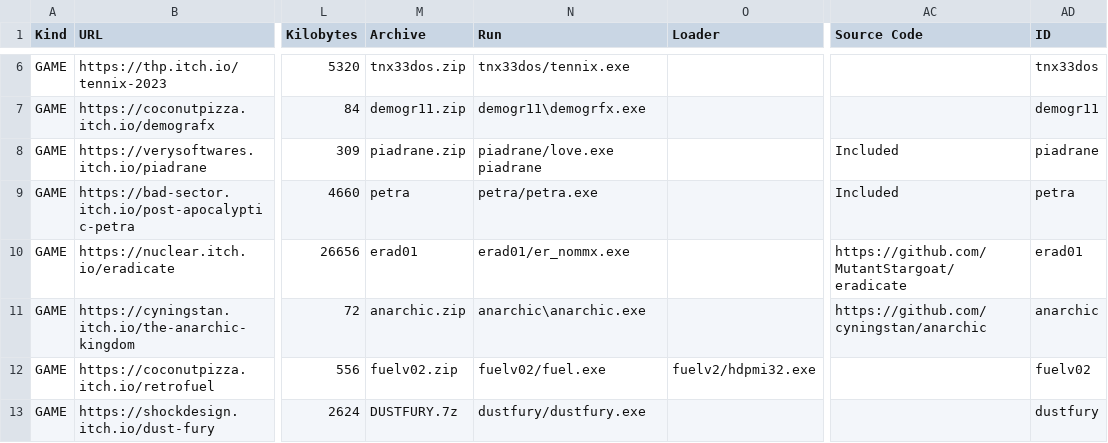
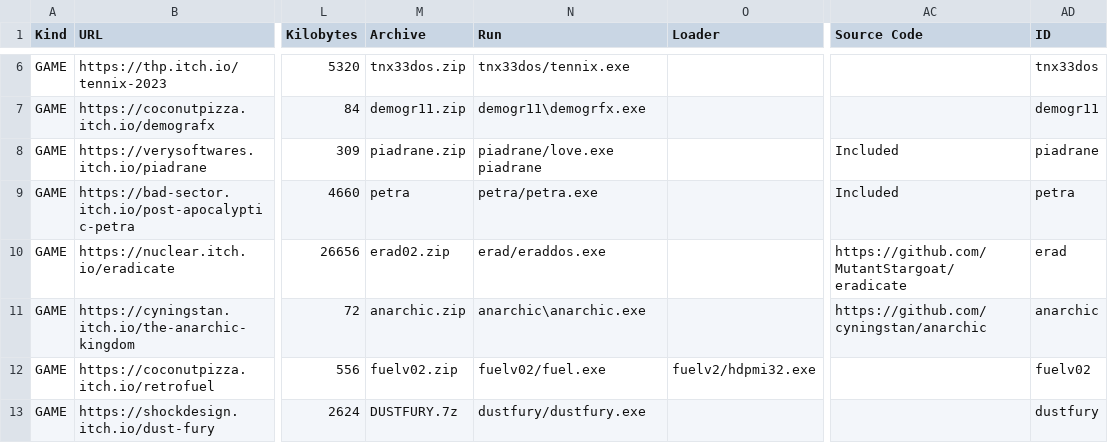
Before and after one commit to thp/dos-game-jam-demo-disc, a CSV file: catalog/gamectlg.csv, drawn as a sheet; only a part is shown, gaps mark what is left out; the diff names each change by its address in the sheet, - before the commit and + after, or states it on an @@ line.

Commit message:
Eradicate: New build

```diff
--- a/catalog/gamectlg.csv
+++ b/catalog/gamectlg.csv
-M10 (Archive): erad01
+M10 (Archive): erad02.zip
-N10 (Run): erad01/er_nommx.exe
+N10 (Run): erad/eraddos.exe
-AD10 (ID): erad01
+AD10 (ID): erad
```
